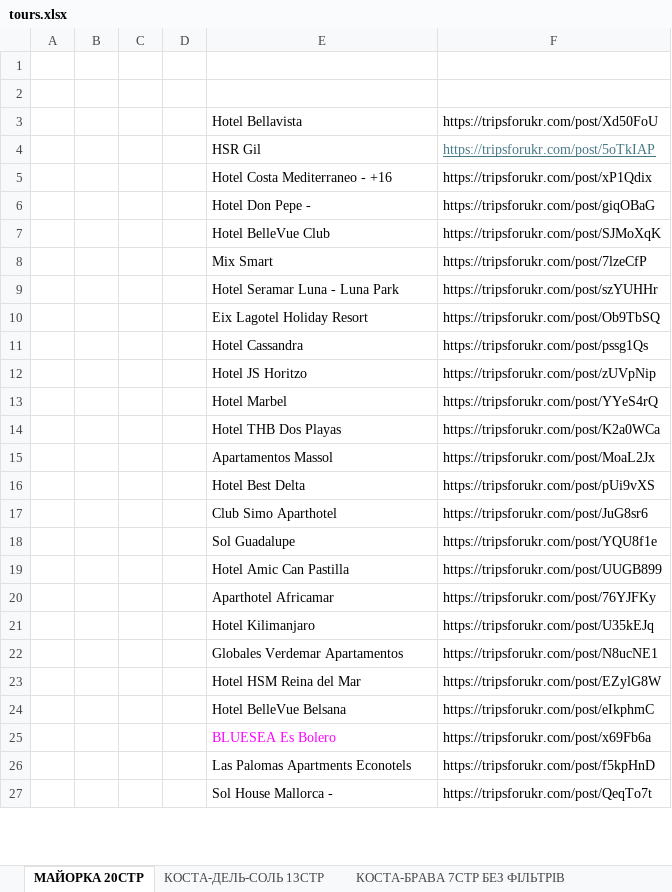
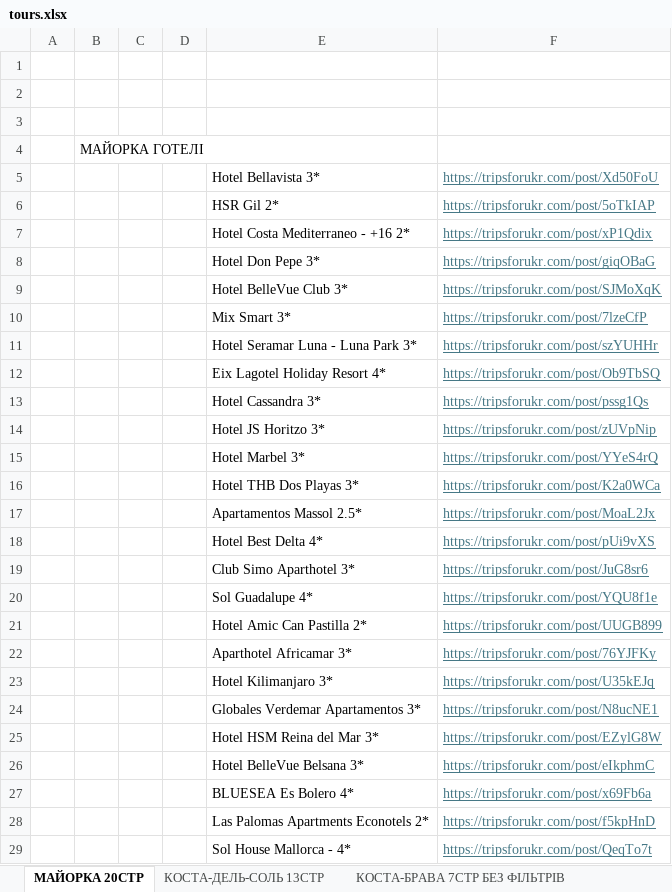
Before and after one commit to qazqwerty617/tripshelper, an Excel workbook: data/tours.xlsx, sheet МАЙОРКА 20СТР, drawn as a sheet; only a part is shown; values as stored, in another font and other column widths than the file's, no borders; addresses are those after the commit; the diff covers the shown part only; the diff names each change by its address in the sheet, - before the commit and + after, or states it on an @@ line.

```diff
--- a/data/tours.xlsx (sheet МАЙОРКА 20СТР)
+++ b/data/tours.xlsx (sheet МАЙОРКА 20СТР)
+row 3: (empty)
+row 4:  | МАЙОРКА ГОТЕЛІ
-E5: Hotel Bellavista
+E5: Hotel Bellavista 3*
@@ F5 underline: off → on, text colour: black → #467886 @@
-E6: HSR Gil
+E6: HSR Gil 2*
-E7: Hotel Costa Mediterraneo - +16
+E7: Hotel Costa Mediterraneo - +16 2*
@@ F7:F29 underline: off → on, text colour: black → #467886 @@
-E8: Hotel Don Pepe -
+E8: Hotel Don Pepe 3*
-E9: Hotel BelleVue Club
+E9: Hotel BelleVue Club 3*
-E10: Mix Smart
+E10: Mix Smart 3*
-E11: Hotel Seramar Luna - Luna Park
+E11: Hotel Seramar Luna - Luna Park 3*
-E12: Eix Lagotel Holiday Resort
+E12: Eix Lagotel Holiday Resort 4*
-E13: Hotel Cassandra
+E13: Hotel Cassandra 3*
-E14: Hotel JS Horitzo
+E14: Hotel JS Horitzo 3*
-E15: Hotel Marbel
+E15: Hotel Marbel 3*
-E16: Hotel THB Dos Playas
+E16: Hotel THB Dos Playas 3*
-E17: Apartamentos Massol
+E17: Apartamentos Massol 2.5*
-E18: Hotel Best Delta
+E18: Hotel Best Delta 4*
-E19: Club Simo Aparthotel
+E19: Club Simo Aparthotel 3*
-E20: Sol Guadalupe
+E20: Sol Guadalupe 4*
-E21: Hotel Amic Can Pastilla
+E21: Hotel Amic Can Pastilla 2*
-E22: Aparthotel Africamar
+E22: Aparthotel Africamar 3*
-E23: Hotel Kilimanjaro
+E23: Hotel Kilimanjaro 3*
-E24: Globales Verdemar Apartamentos
+E24: Globales Verdemar Apartamentos 3*
-E25: Hotel HSM Reina del Mar
+E25: Hotel HSM Reina del Mar 3*
-E26: Hotel BelleVue Belsana
+E26: Hotel BelleVue Belsana 3*
-E27: BLUESEA Es Bolero
+E27: BLUESEA Es Bolero 4*
-E27 text colour: #FF00FF
+E27 text colour: black
-E28: Las Palomas Apartments Econotels
+E28: Las Palomas Apartments Econotels 2*
-E29: Sol House Mallorca -
+E29: Sol House Mallorca - 4*
```
Also changed, not shown: other rows of this sheet, sheet КРИТ 25СТР, sheet ІБІЦА 9СТР, sheet МАДЕЙРА 5СТР, sheet КОСТА-ДЕЛЬ-СОЛЬ 13СТР, sheet МІКОНОС 10, sheet КОРФУ 4СТР, 7 more sheets, other sheet tabs, 4 other files.
